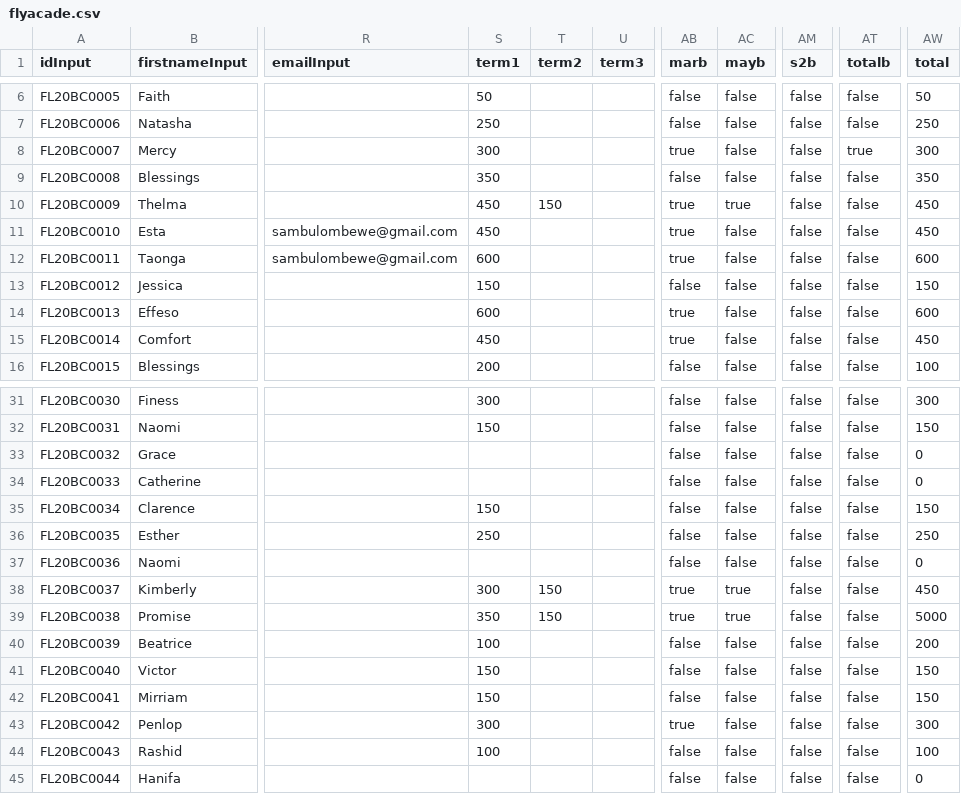
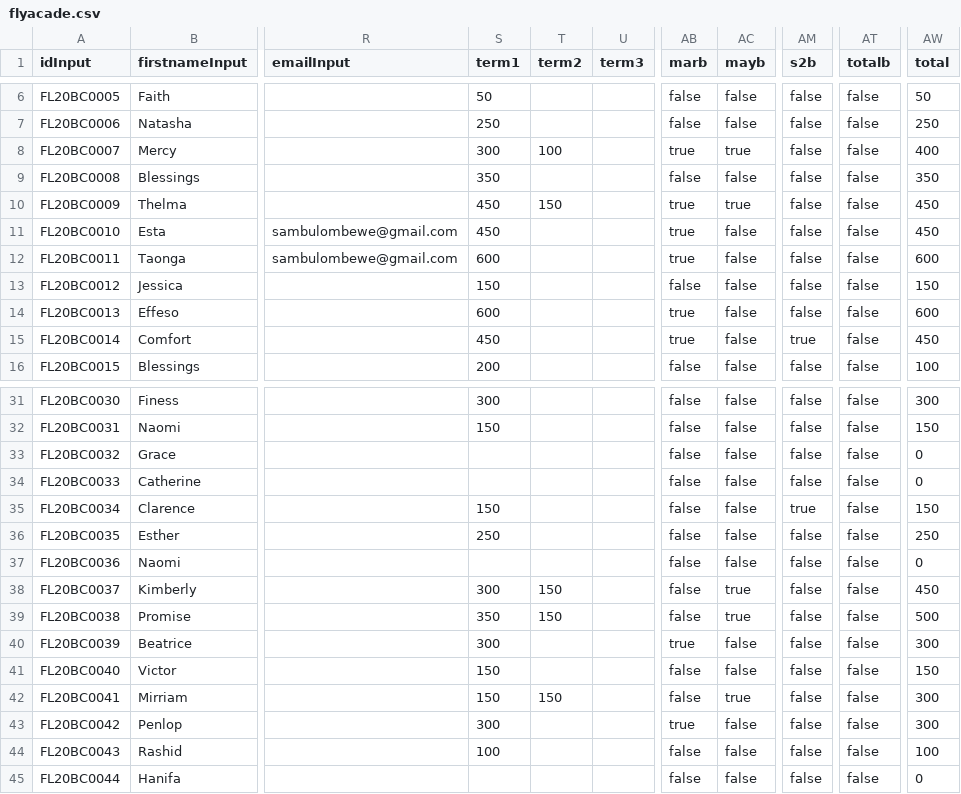
Before and after one commit to clintonmbaso/flyacade, a CSV file: flyacade.csv, drawn as a sheet; only a part is shown, gaps mark what is left out; the diff covers the shown part only; the diff names each change by its address in the sheet, - before the commit and + after, or states it on an @@ line.

```diff
--- a/flyacade.csv
+++ b/flyacade.csv
-T8 (term2): (empty)
+T8 (term2): 100
-AC8 (mayb): false
+AC8 (mayb): true
-AT8 (totalb): true
+AT8 (totalb): false
-AW8 (total): 300
+AW8 (total): 400
-AM15 (s2b): false
+AM15 (s2b): true
-AM35 (s2b): false
+AM35 (s2b): true
-AB38:AB39 (marb): true
+AB38:AB39 (marb): false
-AW39 (total): 5000
+AW39 (total): 500
-S40 (term1): 100
+S40 (term1): 300
-AB40 (marb): false
+AB40 (marb): true
-AW40 (total): 200
+AW40 (total): 300
-T42 (term2): (empty)
+T42 (term2): 150
-AC42 (mayb): false
+AC42 (mayb): true
-AW42 (total): 150
+AW42 (total): 300
```
Also changed, not shown: 1 added row and 32 edited cells elsewhere in this file.
